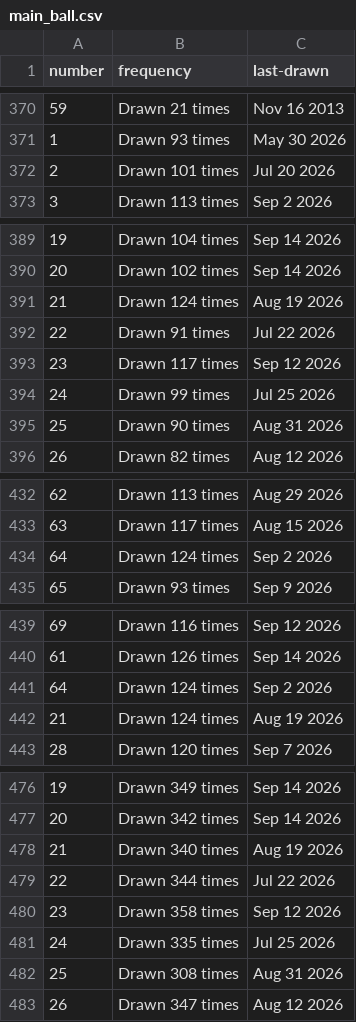
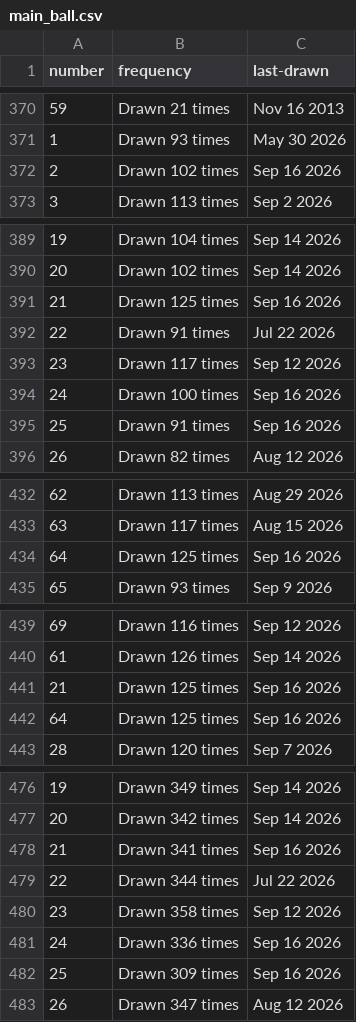
Before and after one commit to kv-hearst/powerball, a CSV file: data/main_ball.csv, drawn as a sheet; only a part is shown, gaps mark what is left out; the diff covers the shown part only.

```diff
--- a/data/main_ball.csv
+++ b/data/main_ball.csv
@@ -371,3 +371,3 @@ number,frequency,last-drawn
 1,Drawn 93 times,May 30 2026
-2,Drawn 101 times,Jul 20 2026
+2,Drawn 102 times,Sep 16 2026
 3,Drawn 113 times,Sep 2 2026
@@ -390,7 +390,7 @@ number,frequency,last-drawn
 20,Drawn 102 times,Sep 14 2026
-21,Drawn 124 times,Aug 19 2026
+21,Drawn 125 times,Sep 16 2026
 22,Drawn 91 times,Jul 22 2026
 23,Drawn 117 times,Sep 12 2026
-24,Drawn 99 times,Jul 25 2026
-25,Drawn 90 times,Aug 31 2026
+24,Drawn 100 times,Sep 16 2026
+25,Drawn 91 times,Sep 16 2026
 26,Drawn 82 times,Aug 12 2026
@@ -433,3 +433,3 @@ number,frequency,last-drawn
 63,Drawn 117 times,Aug 15 2026
-64,Drawn 124 times,Sep 2 2026
+64,Drawn 125 times,Sep 16 2026
 65,Drawn 93 times,Sep 9 2026
@@ -440,4 +440,4 @@ number,frequency,last-drawn
 61,Drawn 126 times,Sep 14 2026
-64,Drawn 124 times,Sep 2 2026
-21,Drawn 124 times,Aug 19 2026
+21,Drawn 125 times,Sep 16 2026
+64,Drawn 125 times,Sep 16 2026
 28,Drawn 120 times,Sep 7 2026
@@ -477,7 +477,7 @@ number,frequency,last-drawn
 20,Drawn 342 times,Sep 14 2026
-21,Drawn 340 times,Aug 19 2026
+21,Drawn 341 times,Sep 16 2026
 22,Drawn 344 times,Jul 22 2026
 23,Drawn 358 times,Sep 12 2026
-24,Drawn 335 times,Jul 25 2026
-25,Drawn 308 times,Aug 31 2026
+24,Drawn 336 times,Sep 16 2026
+25,Drawn 309 times,Sep 16 2026
 26,Drawn 347 times,Aug 12 2026
```
Also changed, not shown: 4 edited cells elsewhere in this file, data/main_ball_active.csv, data/main_ball_cleaned.csv, 4 other files.
